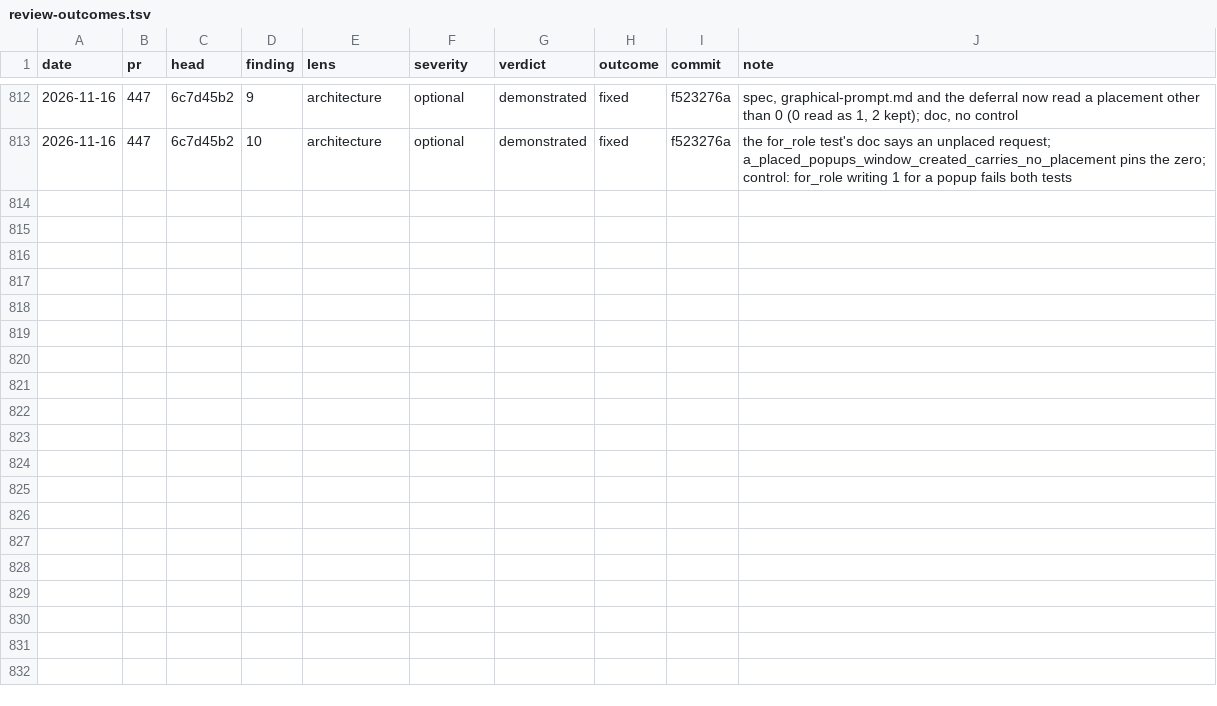
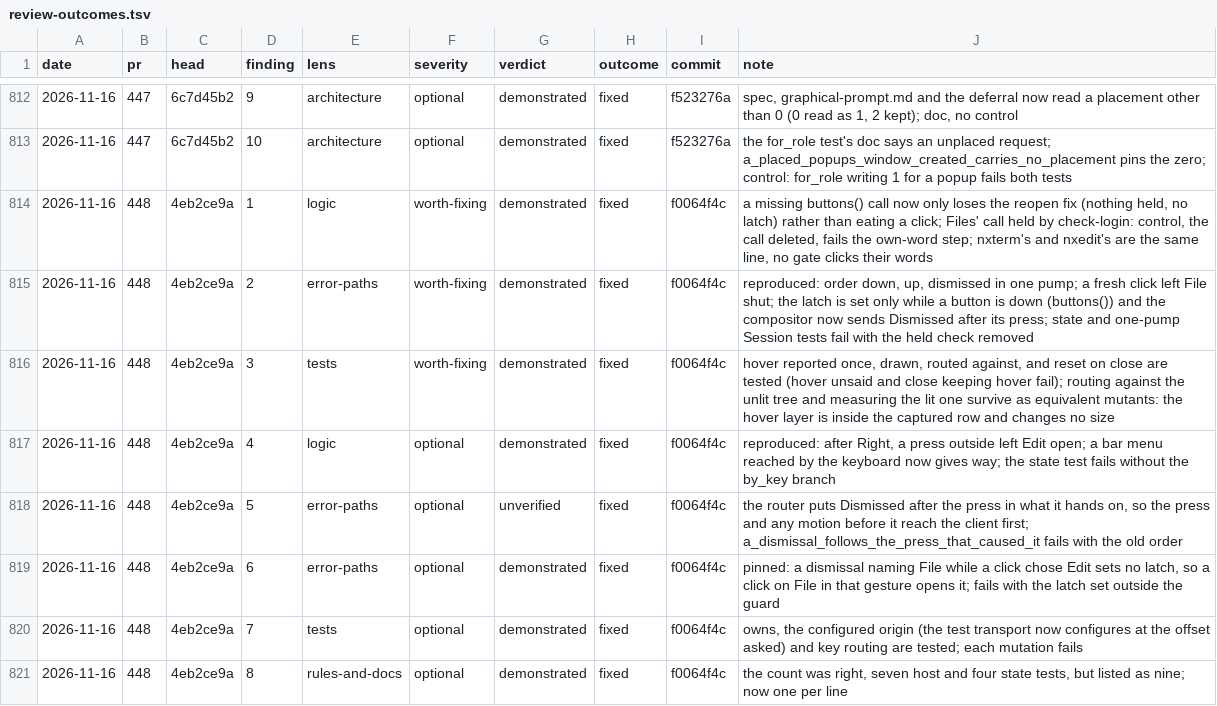
Before and after one commit to kelby0320/nitrox, a TSV file: .claude/review-outcomes.tsv, drawn as a sheet; only a part is shown, gaps mark what is left out.

```diff
--- a/.claude/review-outcomes.tsv
+++ b/.claude/review-outcomes.tsv
@@ -813 +813,9 @@ date	pr	head	finding	lens	severity	verdict	outcome	commit	note
 2026-11-16	447	6c7d45b2	10	architecture	optional	demonstrated	fixed	f523276a	the for_role test's doc says an unplaced request; a_placed_popups_window_created_carries_no_placement pins the zero; control: for_role writing 1 for a popup fails both tests
+2026-11-16	448	4eb2ce9a	1	logic	worth-fixing	demonstrated	fixed	f0064f4c	a missing buttons() call now only loses the reopen fix (nothing held, no latch) rather than eating a click; Files' call held by check-login: control, the call deleted, fails the own-word step; nxterm's and nxedit's are the same line, no gate clicks their words
+2026-11-16	448	4eb2ce9a	2	error-paths	worth-fixing	demonstrated	fixed	f0064f4c	reproduced: order down, up, dismissed in one pump; a fresh click left File shut; the latch is set only while a button is down (buttons()) and the compositor now sends Dismissed after its press; state and one-pump Session tests fail with the held check removed
+2026-11-16	448	4eb2ce9a	3	tests	worth-fixing	demonstrated	fixed	f0064f4c	hover reported once, drawn, routed against, and reset on close are tested (hover unsaid and close keeping hover fail); routing against the unlit tree and measuring the lit one survive as equivalent mutants: the hover layer is inside the captured row and changes no size
+2026-11-16	448	4eb2ce9a	4	logic	optional	demonstrated	fixed	f0064f4c	reproduced: after Right, a press outside left Edit open; a bar menu reached by the keyboard now gives way; the state test fails without the by_key branch
+2026-11-16	448	4eb2ce9a	5	error-paths	optional	unverified	fixed	f0064f4c	the router puts Dismissed after the press in what it hands on, so the press and any motion before it reach the client first; a_dismissal_follows_the_press_that_caused_it fails with the old order
+2026-11-16	448	4eb2ce9a	6	error-paths	optional	demonstrated	fixed	f0064f4c	pinned: a dismissal naming File while a click chose Edit sets no latch, so a click on File in that gesture opens it; fails with the latch set outside the guard
+2026-11-16	448	4eb2ce9a	7	tests	optional	demonstrated	fixed	f0064f4c	owns, the configured origin (the test transport now configures at the offset asked) and key routing are tested; each mutation fails
+2026-11-16	448	4eb2ce9a	8	rules-and-docs	optional	demonstrated	fixed	f0064f4c	the count was right, seven host and four state tests, but listed as nine; now one per line
```
